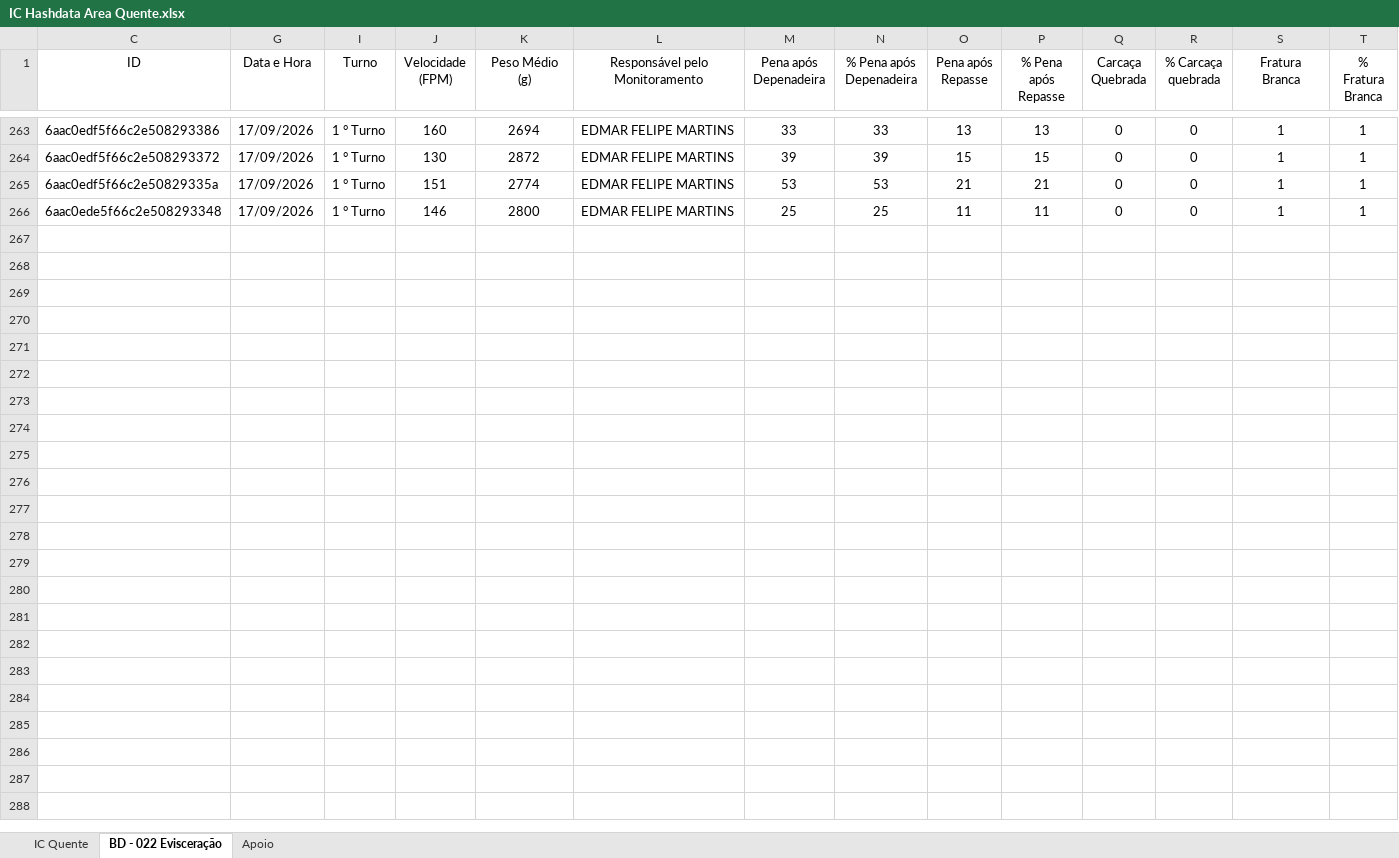
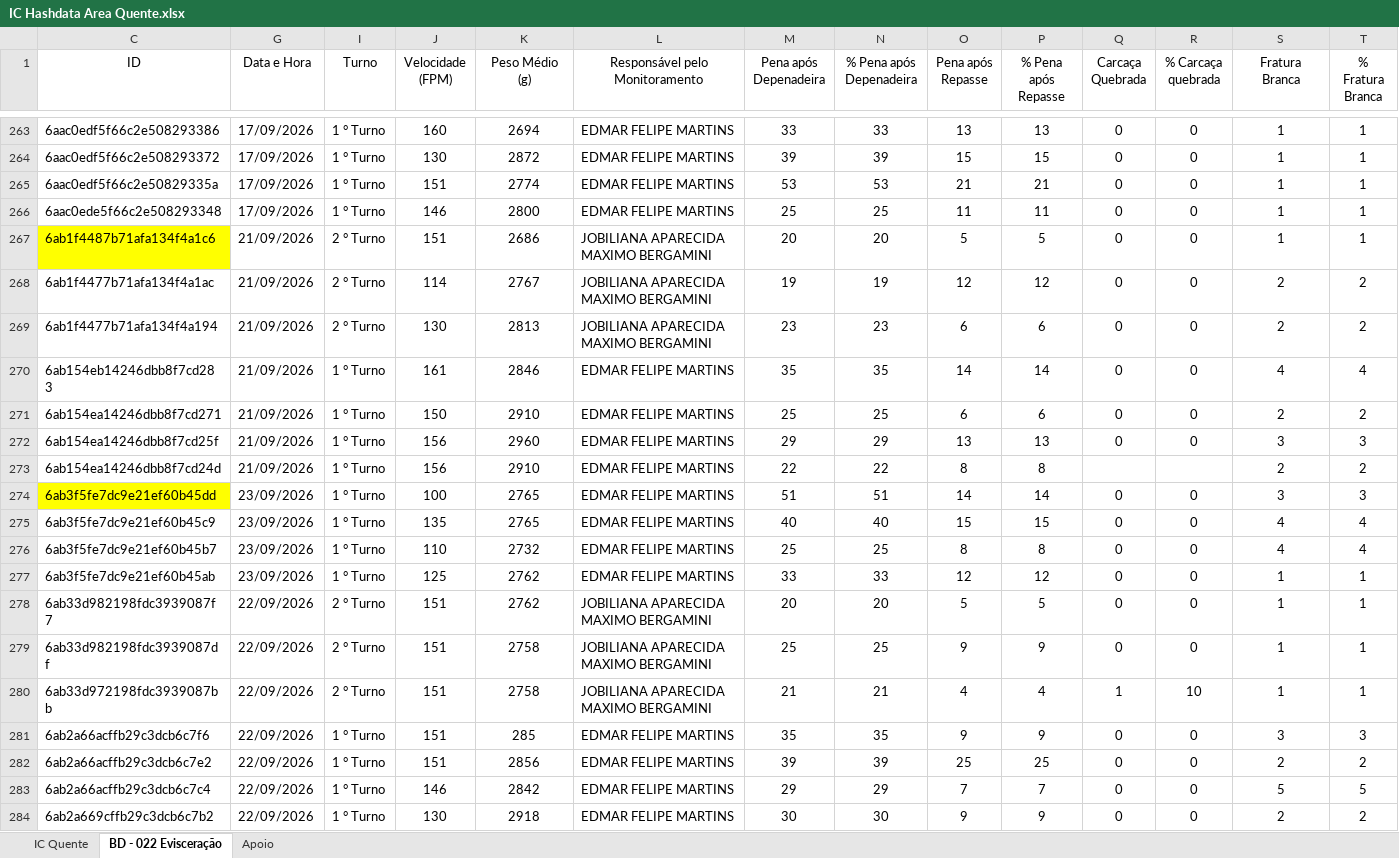
Before and after one commit to hpferraz/calculadora-rendimento, an Excel workbook: IC Hashdata Area Quente.xlsx, sheet BD - 022 Evisceração, drawn as a sheet; only a part is shown, gaps mark what is left out; values as stored, in another font and other column widths than the file's, no borders; table styles not drawn; rows hold the shown columns only; the diff names each change by its address in the sheet, - before the commit and + after, or states it on an @@ line.

```diff
--- a/IC Hashdata Area Quente.xlsx (sheet BD - 022 Evisceração)
+++ b/IC Hashdata Area Quente.xlsx (sheet BD - 022 Evisceração)
+row 267: 6ab1f4487b71afa134f4a1c6 | 21/09/2026 | 2 ° Turno | 151 | 2686 | JOBILIANA APARECIDA MAXIMO BERGAMINI | 20 | 20 | 5 | 5 | 0 | 0 | 1 | 1
+row 268: 6ab1f4477b71afa134f4a1ac | 21/09/2026 | 2 ° Turno | 114 | 2767 | JOBILIANA APARECIDA MAXIMO BERGAMINI | 19 | 19 | 12 | 12 | 0 | 0 | 2 | 2
+row 269: 6ab1f4477b71afa134f4a194 | 21/09/2026 | 2 ° Turno | 130 | 2813 | JOBILIANA APARECIDA MAXIMO BERGAMINI | 23 | 23 | 6 | 6 | 0 | 0 | 2 | 2
+row 270: 6ab154eb14246dbb8f7cd283 | 21/09/2026 | 1 ° Turno | 161 | 2846 | EDMAR FELIPE MARTINS | 35 | 35 | 14 | 14 | 0 | 0 | 4 | 4
+row 271: 6ab154ea14246dbb8f7cd271 | 21/09/2026 | 1 ° Turno | 150 | 2910 | EDMAR FELIPE MARTINS | 25 | 25 | 6 | 6 | 0 | 0 | 2 | 2
+row 272: 6ab154ea14246dbb8f7cd25f | 21/09/2026 | 1 ° Turno | 156 | 2960 | EDMAR FELIPE MARTINS | 29 | 29 | 13 | 13 | 0 | 0 | 3 | 3
+row 273: 6ab154ea14246dbb8f7cd24d | 21/09/2026 | 1 ° Turno | 156 | 2910 | EDMAR FELIPE MARTINS | 22 | 22 | 8 | 8 |  |  | 2 | 2
+row 274: 6ab3f5fe7dc9e21ef60b45dd | 23/09/2026 | 1 ° Turno | 100 | 2765 | EDMAR FELIPE MARTINS | 51 | 51 | 14 | 14 | 0 | 0 | 3 | 3
+row 275: 6ab3f5fe7dc9e21ef60b45c9 | 23/09/2026 | 1 ° Turno | 135 | 2765 | EDMAR FELIPE MARTINS | 40 | 40 | 15 | 15 | 0 | 0 | 4 | 4
+row 276: 6ab3f5fe7dc9e21ef60b45b7 | 23/09/2026 | 1 ° Turno | 110 | 2732 | EDMAR FELIPE MARTINS | 25 | 25 | 8 | 8 | 0 | 0 | 4 | 4
+row 277: 6ab3f5fe7dc9e21ef60b45ab | 23/09/2026 | 1 ° Turno | 125 | 2762 | EDMAR FELIPE MARTINS | 33 | 33 | 12 | 12 | 0 | 0 | 1 | 1
+row 278: 6ab33d982198fdc3939087f7 | 22/09/2026 | 2 ° Turno | 151 | 2762 | JOBILIANA APARECIDA MAXIMO BERGAMINI | 20 | 20 | 5 | 5 | 0 | 0 | 1 | 1
+row 279: 6ab33d982198fdc3939087df | 22/09/2026 | 2 ° Turno | 151 | 2758 | JOBILIANA APARECIDA MAXIMO BERGAMINI | 25 | 25 | 9 | 9 | 0 | 0 | 1 | 1
+row 280: 6ab33d972198fdc3939087bb | 22/09/2026 | 2 ° Turno | 151 | 2758 | JOBILIANA APARECIDA MAXIMO BERGAMINI | 21 | 21 | 4 | 4 | 1 | 10 | 1 | 1
+row 281: 6ab2a66acffb29c3dcb6c7f6 | 22/09/2026 | 1 ° Turno | 151 | 285 | EDMAR FELIPE MARTINS | 35 | 35 | 9 | 9 | 0 | 0 | 3 | 3
+row 282: 6ab2a66acffb29c3dcb6c7e2 | 22/09/2026 | 1 ° Turno | 151 | 2856 | EDMAR FELIPE MARTINS | 39 | 39 | 25 | 25 | 0 | 0 | 2 | 2
+row 283: 6ab2a66acffb29c3dcb6c7c4 | 22/09/2026 | 1 ° Turno | 146 | 2842 | EDMAR FELIPE MARTINS | 29 | 29 | 7 | 7 | 0 | 0 | 5 | 5
+row 284: 6ab2a669cffb29c3dcb6c7b2 | 22/09/2026 | 1 ° Turno | 130 | 2918 | EDMAR FELIPE MARTINS | 30 | 30 | 9 | 9 | 0 | 0 | 2 | 2
```
Also changed, not shown: sheet IC Quente, hidden cells, IC Hashdata Sala Cortes.xlsx.
